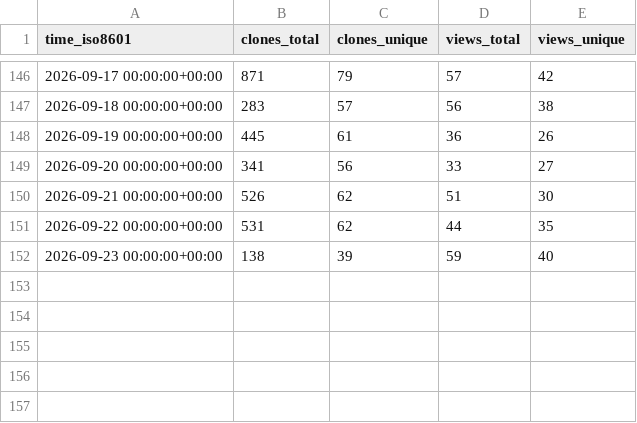
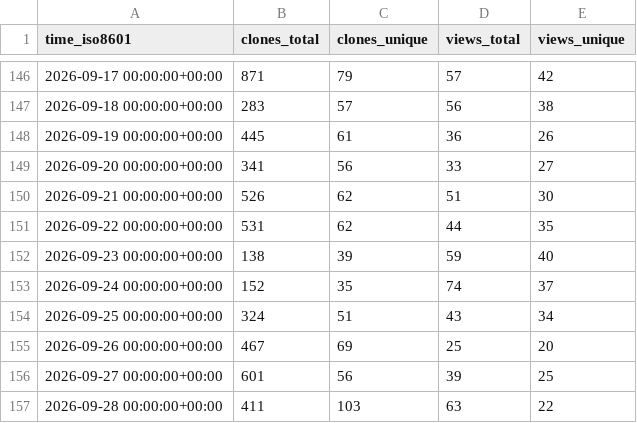
Before and after one commit to SAP/e-mobility-charging-stations-simulator, a CSV file: SAP/e-mobility-charging-stations-simulator/ghrs-data/views_clones_aggregate.csv, drawn as a sheet; only a part is shown, gaps mark what is left out; the diff names each change by its address in the sheet, - before the commit and + after, or states it on an @@ line.

```diff
--- a/SAP/e-mobility-charging-stations-simulator/ghrs-data/views_clones_aggregate.csv
+++ b/SAP/e-mobility-charging-stations-simulator/ghrs-data/views_clones_aggregate.csv
+row 153: 2026-09-24 00:00:00+00:00 | 152 | 35 | 74 | 37
+row 154: 2026-09-25 00:00:00+00:00 | 324 | 51 | 43 | 34
+row 155: 2026-09-26 00:00:00+00:00 | 467 | 69 | 25 | 20
+row 156: 2026-09-27 00:00:00+00:00 | 601 | 56 | 39 | 25
+row 157: 2026-09-28 00:00:00+00:00 | 411 | 103 | 63 | 22
```
Also changed, not shown: 1 other file.
